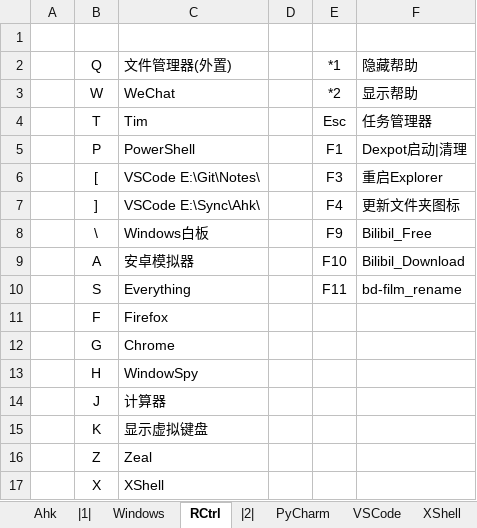
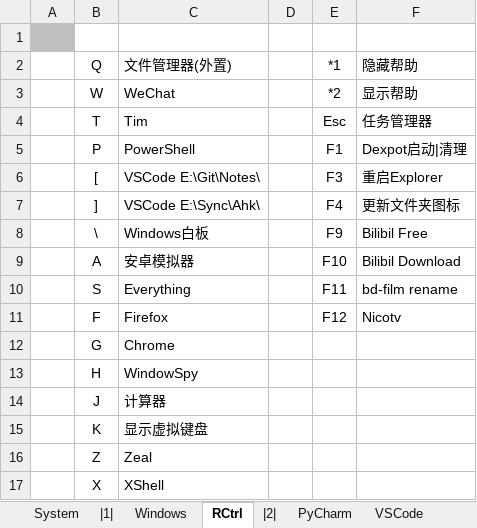
Before and after one commit to By2048/Ahk, an Excel workbook: Doc/Hotkey.xlsx, sheet RCtrl, drawn as a sheet; only a part is shown; values as stored, in another font and other column widths than the file's, no borders; the diff names each change by its address in the sheet, - before the commit and + after, or states it on an @@ line.

```diff
--- a/Doc/Hotkey.xlsx (sheet RCtrl)
+++ b/Doc/Hotkey.xlsx (sheet RCtrl)
-sheet tab: Ahk
+sheet tab: System
-A1 fill: none
+A1 fill: #BFBFBF
-F8 (隐藏帮助): Bilibil_Free
+F8 (隐藏帮助): Bilibil Free
-F9 (隐藏帮助): Bilibil_Download
+F9 (隐藏帮助): Bilibil Download
-F10 (隐藏帮助): bd-film_rename
+F10 (隐藏帮助): bd-film rename
-E11 (*1): (empty)
+E11 (*1): F12
-F11 (隐藏帮助): (empty)
+F11 (隐藏帮助): Nicotv
```
Also changed, not shown: sheet Windows, sheet System, sheet Chrome, charts or pictures, 4 other files.
